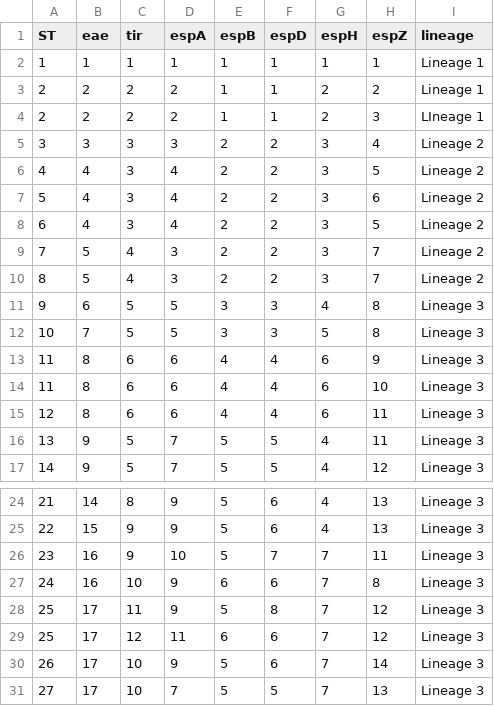
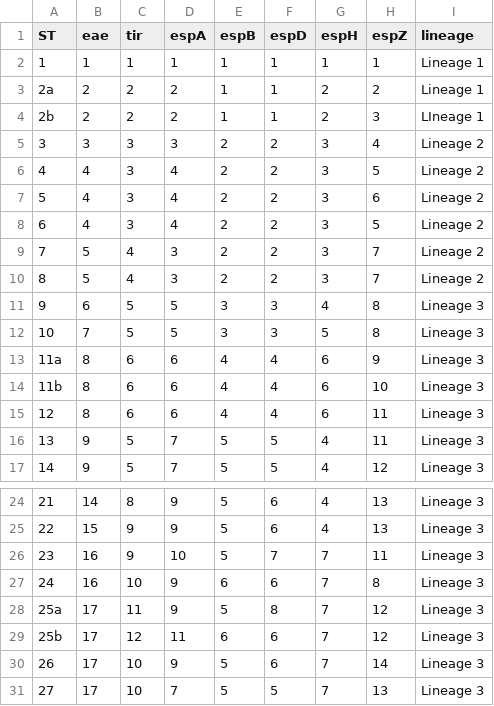
Before and after one commit to klebgenomics/Kleborate, a TSV file: kleborate/modules/escherichia__mlst_lee/data/profiles.tsv, drawn as a sheet; only a part is shown, gaps mark what is left out.

Commit message:
add new E.coli modules

```diff
--- a/kleborate/modules/escherichia__mlst_lee/data/profiles.tsv
+++ b/kleborate/modules/escherichia__mlst_lee/data/profiles.tsv
@@ -2,4 +2,4 @@ ST	eae	tir	espA	espB	espD	espH	espZ	lineage
 1	1	1	1	1	1	1	1	Lineage 1
-2	2	2	2	1	1	2	2	Lineage 1
-2	2	2	2	1	1	2	3	LIneage 1
+2a	2	2	2	1	1	2	2	Lineage 1
+2b	2	2	2	1	1	2	3	LIneage 1
 3	3	3	3	2	2	3	4	Lineage 2
@@ -12,4 +12,4 @@ ST	eae	tir	espA	espB	espD	espH	espZ	lineage
 10	7	5	5	3	3	5	8	Lineage 3
-11	8	6	6	4	4	6	9	Lineage 3
-11	8	6	6	4	4	6	10	Lineage 3
+11a	8	6	6	4	4	6	9	Lineage 3
+11b	8	6	6	4	4	6	10	Lineage 3
 12	8	6	6	4	4	6	11	Lineage 3
@@ -27,4 +27,4 @@ ST	eae	tir	espA	espB	espD	espH	espZ	lineage
 24	16	10	9	6	6	7	8	Lineage 3
-25	17	11	9	5	8	7	12	Lineage 3
-25	17	12	11	6	6	7	12	Lineage 3
+25a	17	11	9	5	8	7	12	Lineage 3
+25b	17	12	11	6	6	7	12	Lineage 3
 26	17	10	9	5	6	7	14	Lineage 3
```
